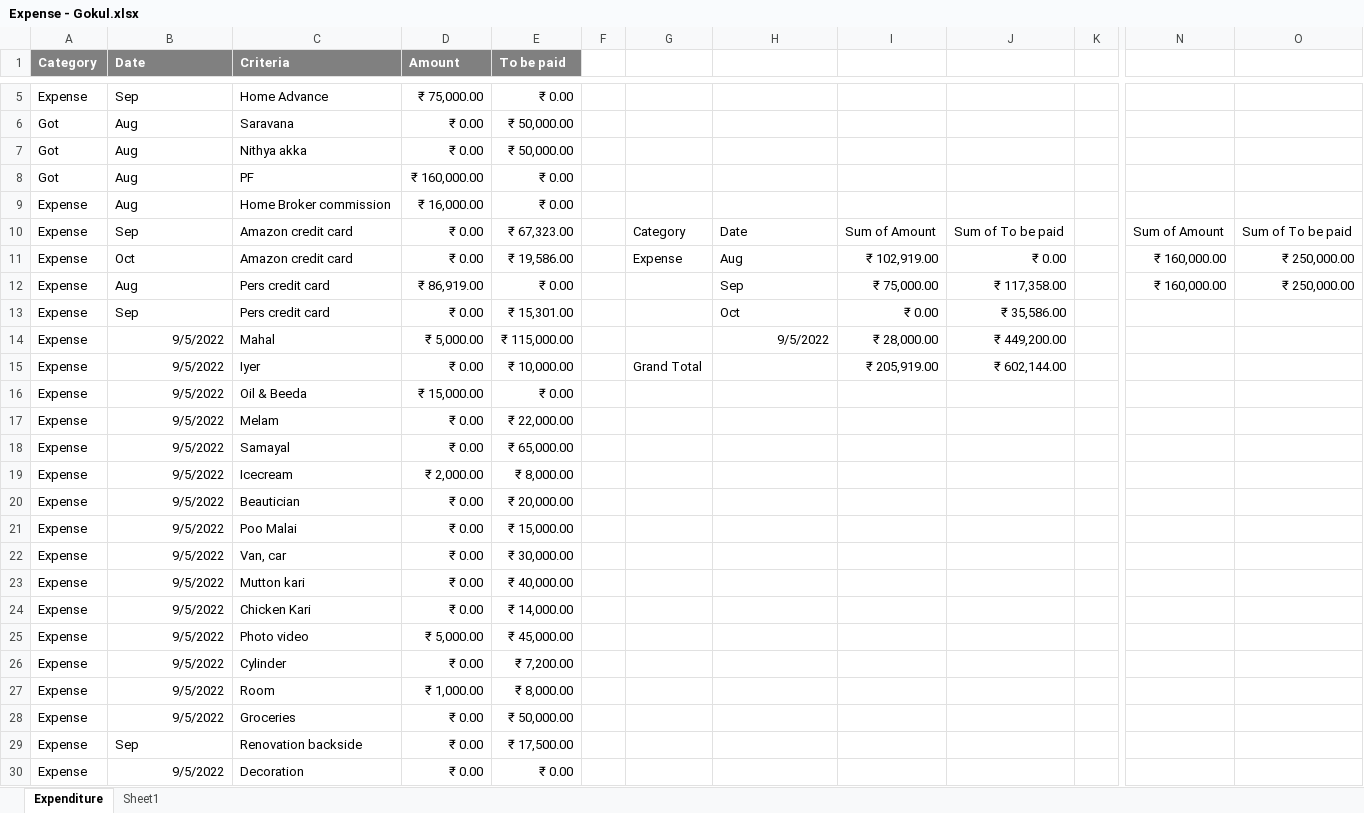
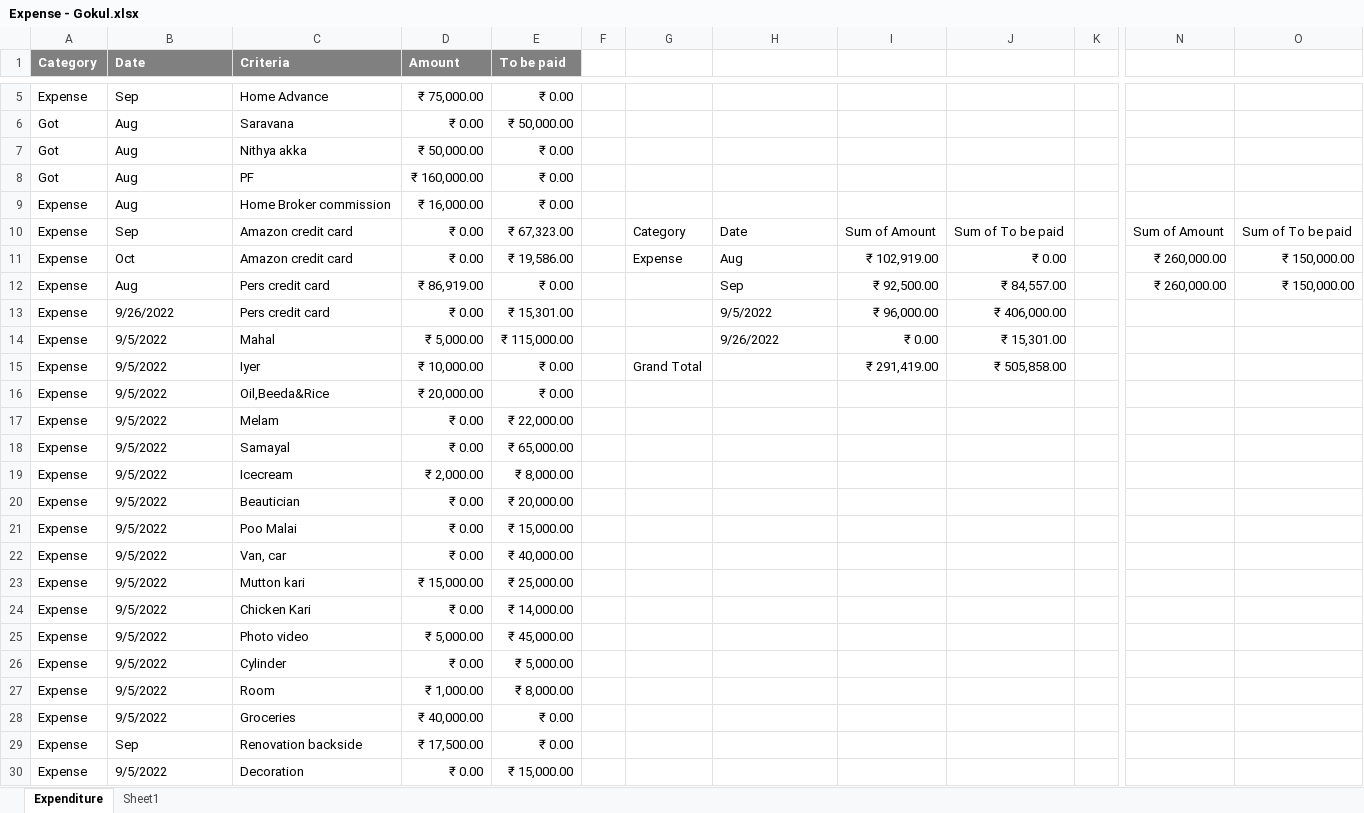
Before and after one commit to gokulvasanthp/etracker, an Excel workbook: Expense - Gokul.xlsx, sheet Expenditure, drawn as a sheet; only a part is shown, gaps mark what is left out; values as stored, in another font and other column widths than the file's, no borders; charts and pictures not drawn; the diff covers the shown part only; the diff names each change by its address in the sheet, - before the commit and + after, or states it on an @@ line.

Commit message:
Add files via upload

```diff
--- a/Expense - Gokul.xlsx (sheet Expenditure)
+++ b/Expense - Gokul.xlsx (sheet Expenditure)
-D7 (Amount): ₹ 0.00
+D7 (Amount): ₹ 50,000.00
-E7 (To be paid): ₹ 50,000.00
+E7 (To be paid): ₹ 0.00
-N11:N12: ₹ 160,000.00
+N11:N12: ₹ 260,000.00
-O11:O12: ₹ 250,000.00
+O11:O12: ₹ 150,000.00
-I12: ₹ 75,000.00
+I12: ₹ 92,500.00
-J12: ₹ 117,358.00
+J12: ₹ 84,557.00
-B13 (Date): Sep
+B13 (Date): 9/26/2022
-H13: Oct
+H13: 9/5/2022
-I13: ₹ 0.00
+I13: ₹ 96,000.00
-J13: ₹ 35,586.00
+J13: ₹ 406,000.00
-B14:B28 alignment: right
+B14:B28 alignment: left
-H14: 9/5/2022
+H14: 9/26/2022
-H14 alignment: right
+H14 alignment: left
-I14: ₹ 28,000.00
+I14: ₹ 0.00
-J14: ₹ 449,200.00
+J14: ₹ 15,301.00
-D15 (Amount): ₹ 0.00
+D15 (Amount): ₹ 10,000.00
-E15 (To be paid): ₹ 10,000.00
+E15 (To be paid): ₹ 0.00
-I15: ₹ 205,919.00
+I15: ₹ 291,419.00
-J15: ₹ 602,144.00
+J15: ₹ 505,858.00
-C16 (Criteria): Oil & Beeda
+C16 (Criteria): Oil,Beeda&Rice
-D16 (Amount): ₹ 15,000.00
+D16 (Amount): ₹ 20,000.00
-E22 (To be paid): ₹ 30,000.00
+E22 (To be paid): ₹ 40,000.00
-D23 (Amount): ₹ 0.00
+D23 (Amount): ₹ 15,000.00
-E23 (To be paid): ₹ 40,000.00
+E23 (To be paid): ₹ 25,000.00
-E26 (To be paid): ₹ 7,200.00
+E26 (To be paid): ₹ 5,000.00
-D28 (Amount): ₹ 0.00
+D28 (Amount): ₹ 40,000.00
-E28 (To be paid): ₹ 50,000.00
+E28 (To be paid): ₹ 0.00
-D29 (Amount): ₹ 0.00
+D29 (Amount): ₹ 17,500.00
-E29 (To be paid): ₹ 17,500.00
+E29 (To be paid): ₹ 0.00
-B30 alignment: right
+B30 alignment: left
-E30 (To be paid): ₹ 0.00
+E30 (To be paid): ₹ 15,000.00
```
Also changed, not shown: 3 added rows and 2 edited cells elsewhere in this sheet, charts or pictures.
